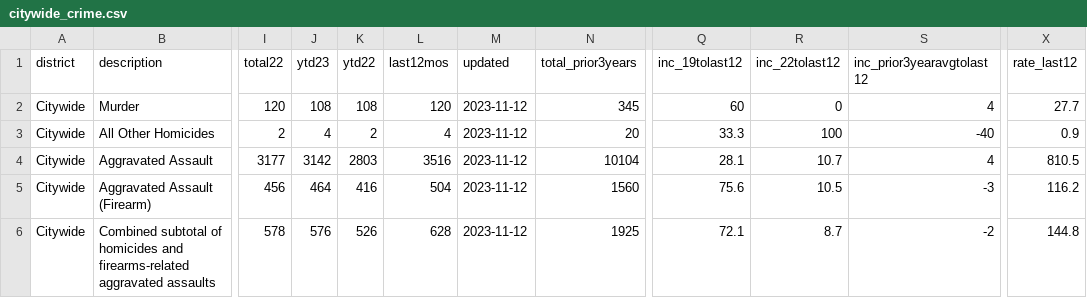
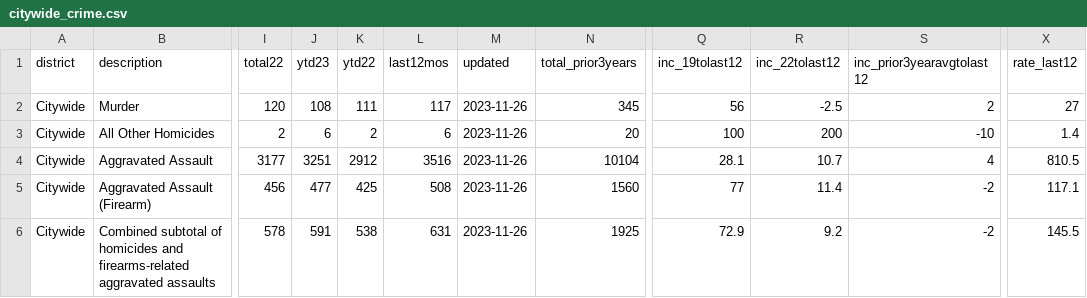
Before and after one commit to abcotvdata/safetytracker_oakland, a CSV file: data/output/weekly/citywide_crime.csv, drawn as a sheet; only a part is shown, gaps mark what is left out; the diff covers the shown part only; the diff names each change by its address in the sheet, - before the commit and + after, or states it on an @@ line.

Commit message:
New crime data collected

```diff
--- a/data/output/weekly/citywide_crime.csv
+++ b/data/output/weekly/citywide_crime.csv
-K2 (ytd22): 108
+K2 (ytd22): 111
-L2 (last12mos): 120
+L2 (last12mos): 117
-M2:M6 (updated): 2023-11-12
+M2:M6 (updated): 2023-11-26
-Q2 (inc_19tolast12): 60
+Q2 (inc_19tolast12): 56
-R2 (inc_22tolast12): 0
+R2 (inc_22tolast12): -2.5
-S2 (inc_prior3yearavgtolast12): 4
+S2 (inc_prior3yearavgtolast12): 2
-X2 (rate_last12): 27.7
+X2 (rate_last12): 27
-J3 (ytd23): 4
+J3 (ytd23): 6
-L3 (last12mos): 4
+L3 (last12mos): 6
-Q3 (inc_19tolast12): 33.3
+Q3 (inc_19tolast12): 100
-R3 (inc_22tolast12): 100
+R3 (inc_22tolast12): 200
-S3 (inc_prior3yearavgtolast12): -40
+S3 (inc_prior3yearavgtolast12): -10
-X3 (rate_last12): 0.9
+X3 (rate_last12): 1.4
-J4 (ytd23): 3142
+J4 (ytd23): 3251
-K4 (ytd22): 2803
+K4 (ytd22): 2912
-J5 (ytd23): 464
+J5 (ytd23): 477
-K5 (ytd22): 416
+K5 (ytd22): 425
-L5 (last12mos): 504
+L5 (last12mos): 508
-Q5 (inc_19tolast12): 75.6
+Q5 (inc_19tolast12): 77
-R5 (inc_22tolast12): 10.5
+R5 (inc_22tolast12): 11.4
-S5 (inc_prior3yearavgtolast12): -3
+S5 (inc_prior3yearavgtolast12): -2
-X5 (rate_last12): 116.2
+X5 (rate_last12): 117.1
-J6 (ytd23): 576
+J6 (ytd23): 591
-K6 (ytd22): 526
+K6 (ytd22): 538
-L6 (last12mos): 628
+L6 (last12mos): 631
-Q6 (inc_19tolast12): 72.1
+Q6 (inc_19tolast12): 72.9
-R6 (inc_22tolast12): 8.7
+R6 (inc_22tolast12): 9.2
-X6 (rate_last12): 144.8
+X6 (rate_last12): 145.5
```
Also changed, not shown: 159 edited cells elsewhere in this file, data/output/oakland_crime.csv, data/output/recent/oakland_crime_recent.csv, 36 other files.
